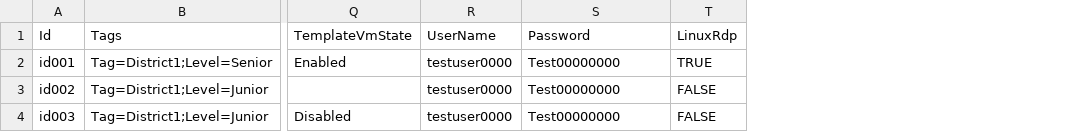
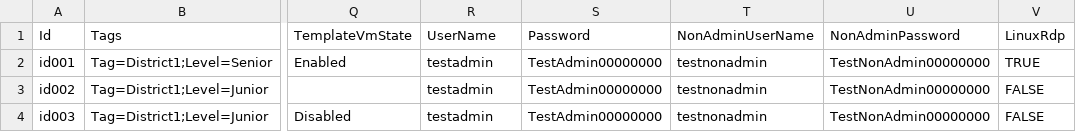
Before and after one commit to Azure/LabServices, a CSV file: LabManagement/PowerShell/BulkOperations/Examples/BellowsCollegeLabs_Sample.csv, drawn as a sheet; only a part is shown, gaps mark what is left out; the diff names each change by its address in the sheet, - before the commit and + after, or states it on an @@ line.

Commit message:
Updated V2 scripts to support non-admin, improved error checking, and misc. improvements

```diff
--- a/LabManagement/PowerShell/BulkOperations/Examples/BellowsCollegeLabs_Sample.csv
+++ b/LabManagement/PowerShell/BulkOperations/Examples/BellowsCollegeLabs_Sample.csv
+column T (NonAdminUserName), rows 2-4: all testnonadmin
+column U (NonAdminPassword), rows 2-4: all TestNonAdmin00000000
-R2:R4 (UserName): testuser0000
+R2:R4 (UserName): testadmin
-S2:S4 (Password): Test00000000
+S2:S4 (Password): TestAdmin00000000
```
Also changed, not shown: 2 other files.
